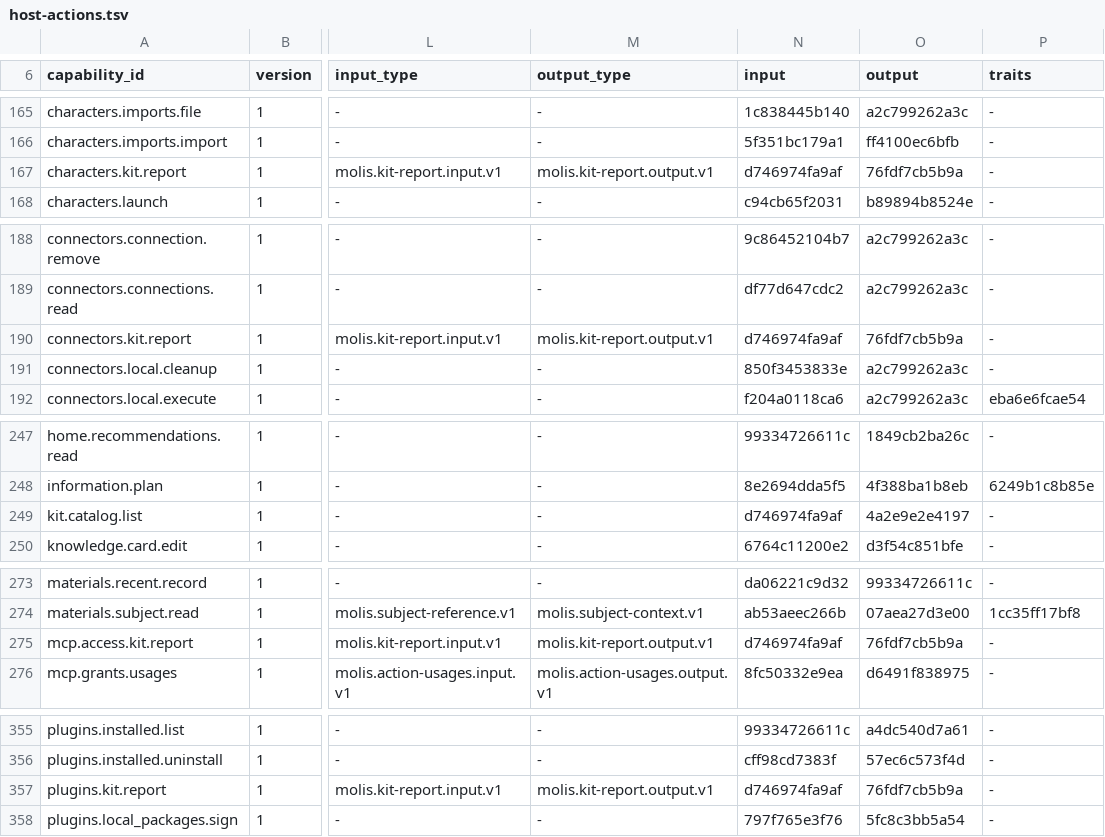
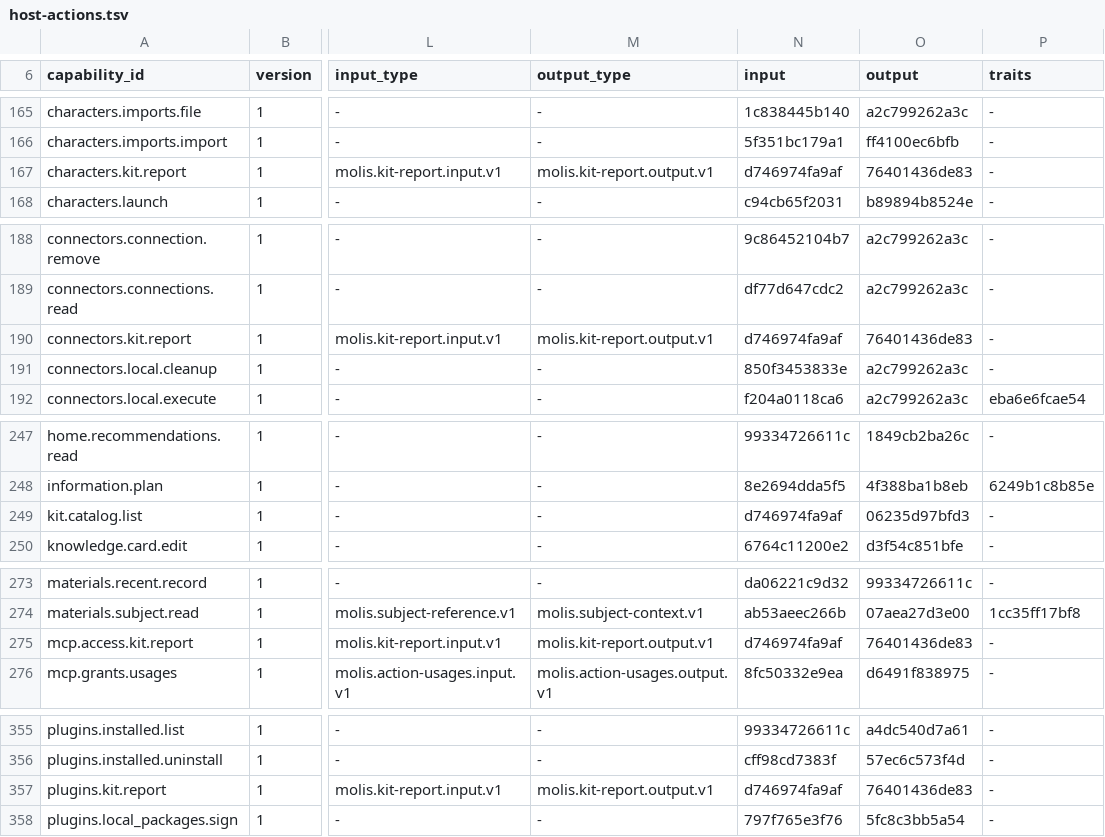
Before and after one commit to molis-ai/molis-work, a TSV file: tooling/gates/actions/host-actions.tsv, drawn as a sheet; only a part is shown, gaps mark what is left out; the diff covers the shown part only; the diff names each change by its address in the sheet, - before the commit and + after, or states it on an @@ line.

```diff
--- a/tooling/gates/actions/host-actions.tsv
+++ b/tooling/gates/actions/host-actions.tsv
-O167 (output): 76fdf7cb5b9a
+O167 (output): 76401436de83
-O190 (output): 76fdf7cb5b9a
+O190 (output): 76401436de83
-O249 (output): 4a2e9e2e4197
+O249 (output): 06235d97bfd3
-O275 (output): 76fdf7cb5b9a
+O275 (output): 76401436de83
-O357 (output): 76fdf7cb5b9a
+O357 (output): 76401436de83
```
Also changed, not shown: 9 edited cells elsewhere in this file, 23 other files.
